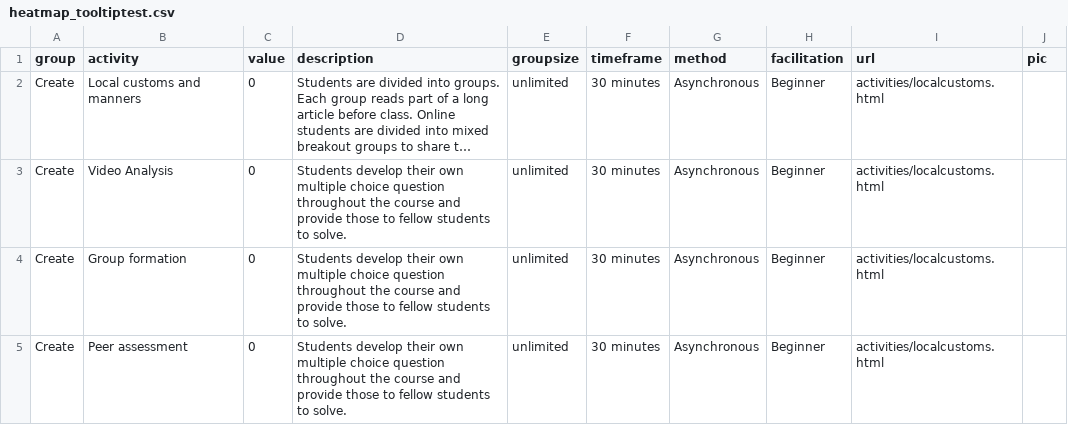
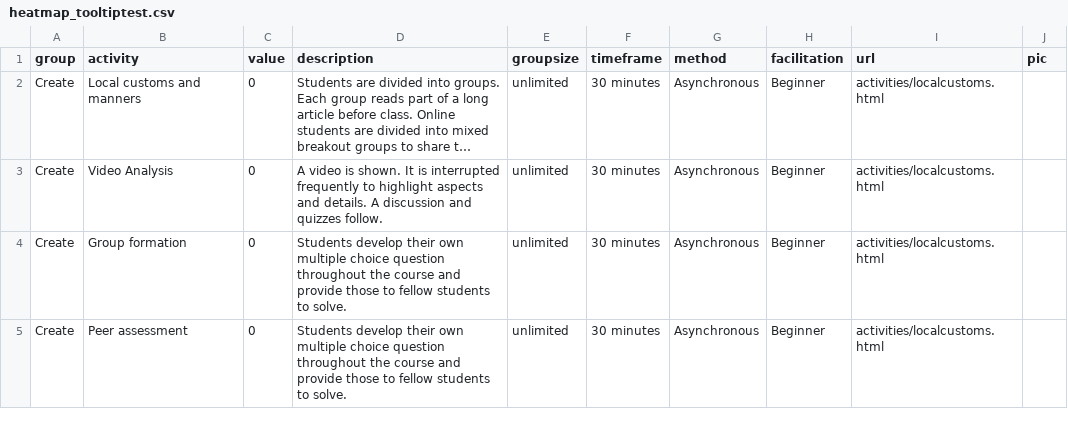
Before and after one commit to Lea1216/MasterThesis, a CSV file: heatmap_tooltiptest.csv, drawn as a sheet; only a part is shown; long unchanged cells end in …; the diff covers the shown part only; the diff names each change by its address in the sheet, - before the commit and + after, or states it on an @@ line.

Commit message:
Update heatmap_tooltiptest.csv

```diff
--- a/heatmap_tooltiptest.csv
+++ b/heatmap_tooltiptest.csv
-D3 (description): Students develop their own multiple choice question throughout the course and provide those to fellow students to solve.
+D3 (description): A video is shown. It is interrupted frequently to highlight aspects and details. A discussion and quizzes follow.
```
Also changed, not shown: 6 edited cells elsewhere in this file.
